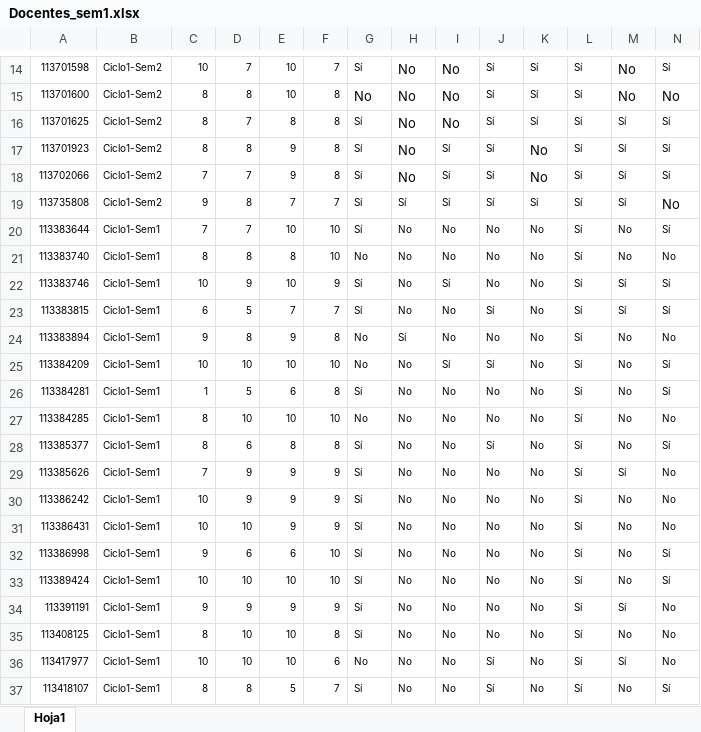
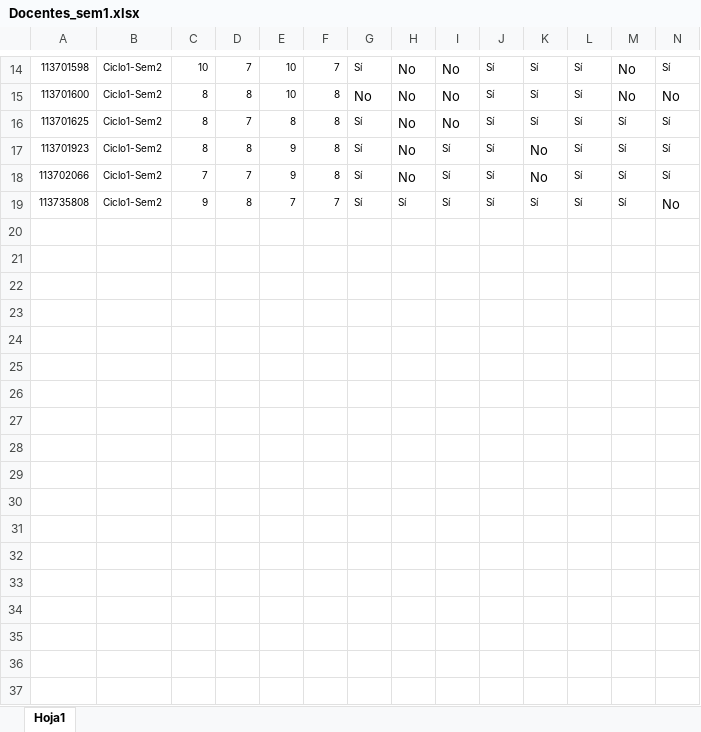
Before and after one commit to mariaf494/MisionTIC, an Excel workbook: Docentes_sem1.xlsx, sheet Hoja1, drawn as a sheet; only a part is shown, gaps mark what is left out; values as stored, in another font and other column widths than the file's, no borders; rows hold the shown columns only; the diff covers the shown part only; the diff names each change by its address in the sheet, - before the commit and + after, or states it on an @@ line.

Commit message:
ajuste

```diff
--- a/Docentes_sem1.xlsx (sheet Hoja1)
+++ b/Docentes_sem1.xlsx (sheet Hoja1)
-row 20: 113383644 | Ciclo1-Sem1 | 7 | 7 | 10 | 10 | Sí | No | No | No | No | Sí | No | Sí
-row 21: 113383740 | Ciclo1-Sem1 | 8 | 8 | 8 | 10 | No | No | No | No | No | Sí | No | No
-row 22: 113383746 | Ciclo1-Sem1 | 10 | 9 | 10 | 9 | Sí | No | Sí | No | No | Sí | Sí | Sí
-row 23: 113383815 | Ciclo1-Sem1 | 6 | 5 | 7 | 7 | Sí | No | No | Sí | No | Sí | Sí | Sí
-row 24: 113383894 | Ciclo1-Sem1 | 9 | 8 | 9 | 8 | No | Sí | No | No | No | Sí | No | No
-row 25: 113384209 | Ciclo1-Sem1 | 10 | 10 | 10 | 10 | No | No | Sí | Sí | No | Sí | No | Sí
-row 26: 113384281 | Ciclo1-Sem1 | 1 | 5 | 6 | 8 | Sí | No | No | No | No | Sí | No | Sí
-row 27: 113384285 | Ciclo1-Sem1 | 8 | 10 | 10 | 10 | No | No | No | No | No | Sí | No | No
-row 28: 113385377 | Ciclo1-Sem1 | 8 | 6 | 8 | 8 | Sí | No | No | Sí | No | Sí | No | Sí
-row 29: 113385626 | Ciclo1-Sem1 | 7 | 9 | 9 | 9 | Sí | No | No | No | No | Sí | Sí | No
-row 30: 113386242 | Ciclo1-Sem1 | 10 | 9 | 9 | 9 | Sí | No | No | No | No | Sí | No | No
-row 31: 113386431 | Ciclo1-Sem1 | 10 | 10 | 9 | 9 | Sí | No | No | No | No | Sí | No | No
-row 32: 113386998 | Ciclo1-Sem1 | 9 | 6 | 6 | 10 | Sí | No | No | No | No | Sí | No | Sí
-row 33: 113389424 | Ciclo1-Sem1 | 10 | 10 | 10 | 10 | Sí | No | No | No | No | Sí | No | Sí
-row 34: 113391191 | Ciclo1-Sem1 | 9 | 9 | 9 | 9 | Sí | No | No | No | No | Sí | Sí | No
-row 35: 113408125 | Ciclo1-Sem1 | 8 | 10 | 10 | 8 | Sí | No | No | No | No | Sí | No | No
-row 36: 113417977 | Ciclo1-Sem1 | 10 | 10 | 10 | 6 | No | No | No | Sí | No | Sí | Sí | No
-row 37: 113418107 | Ciclo1-Sem1 | 8 | 8 | 5 | 7 | Sí | No | No | Sí | No | Sí | No | Sí
```
Also changed, not shown: 13 removed rows elsewhere in this sheet.
